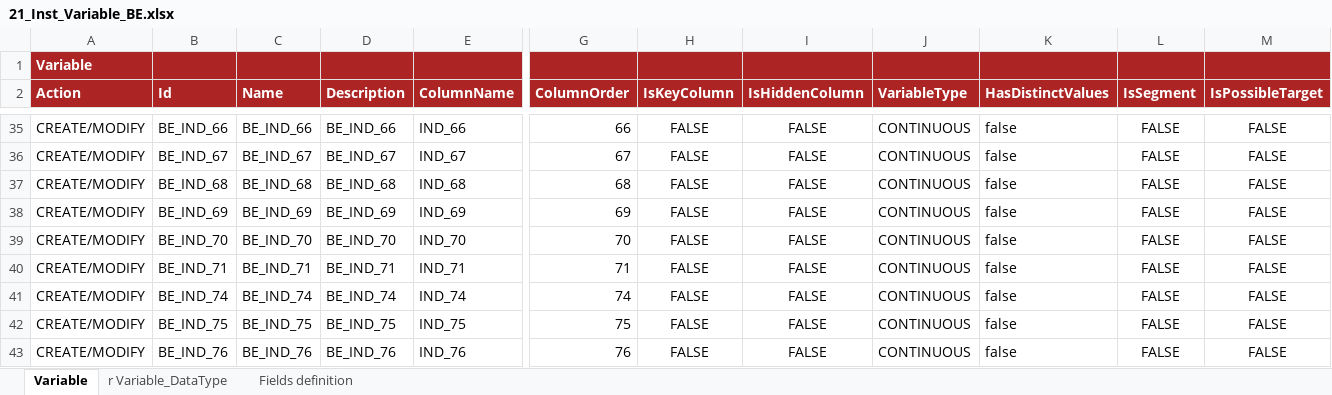
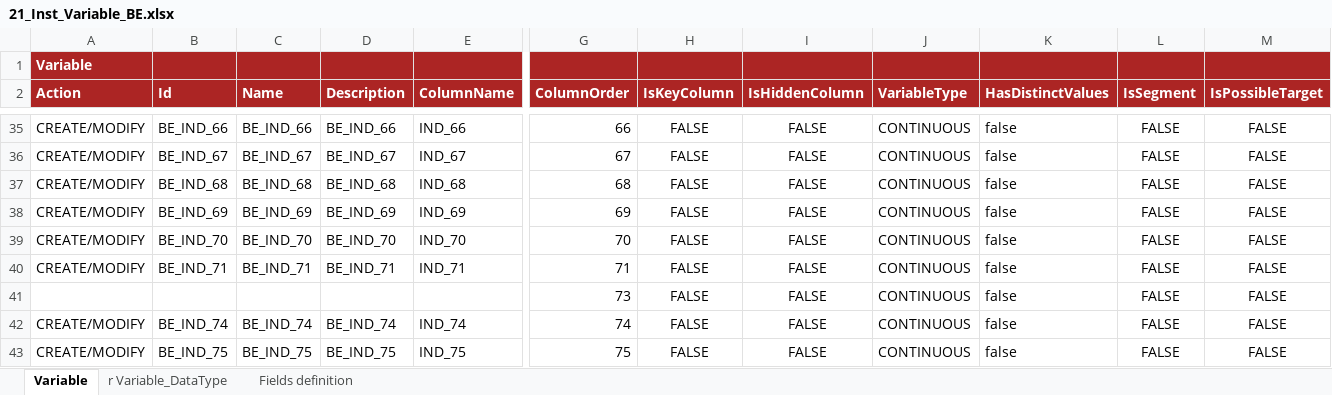
Before and after one commit to cybertop35/intelliJConf, an Excel workbook: earlywarning-pom/earlywarning-config/src/baf-instances/21_Inst_Variable_BE.xlsx, sheet Variable, drawn as a sheet; only a part is shown, gaps mark what is left out; the shorter side is filled out with more unchanged rows; values as stored, in another font and other column widths than the file's, no borders; charts and pictures not drawn; rows hold the shown columns only; the diff names each change by its address in the sheet, - before the commit and + after, or states it on an @@ line.

```diff
--- a/earlywarning-pom/earlywarning-config/src/baf-instances/21_Inst_Variable_BE.xlsx (sheet Variable)
+++ b/earlywarning-pom/earlywarning-config/src/baf-instances/21_Inst_Variable_BE.xlsx (sheet Variable)
+row 41:  |  |  |  |  | 73 | FALSE | FALSE | CONTINUOUS | false | FALSE | FALSE
```
Also changed, not shown: sheet r Variable_DataType, earlywarning-pom/earlywarning-config/src/baf-configuration/06_LIB_EWS_BE/06_LibFormula.xlsx, earlywarning-pom/earlywarning-config/src/baf-instances/22_Inst_Analysis_Unit_BE.xlsx, 6 other files.
